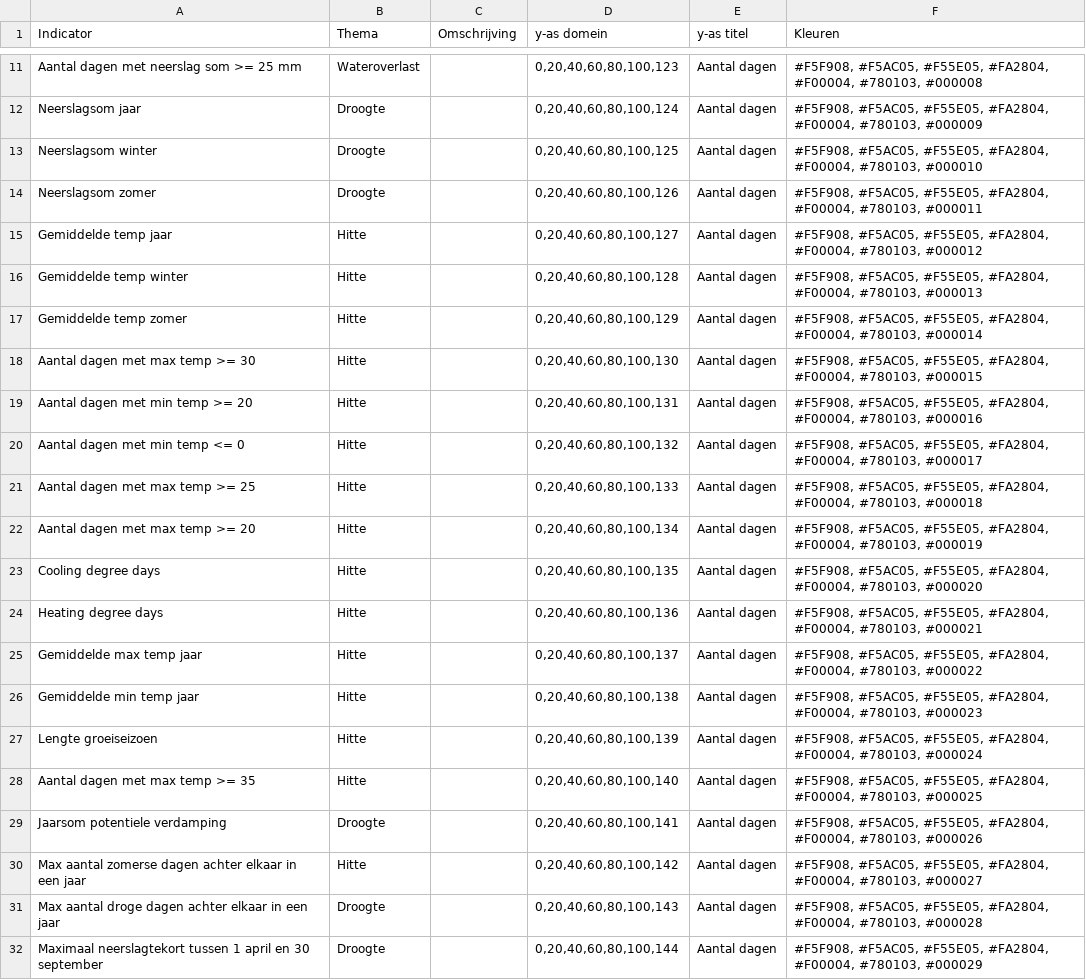
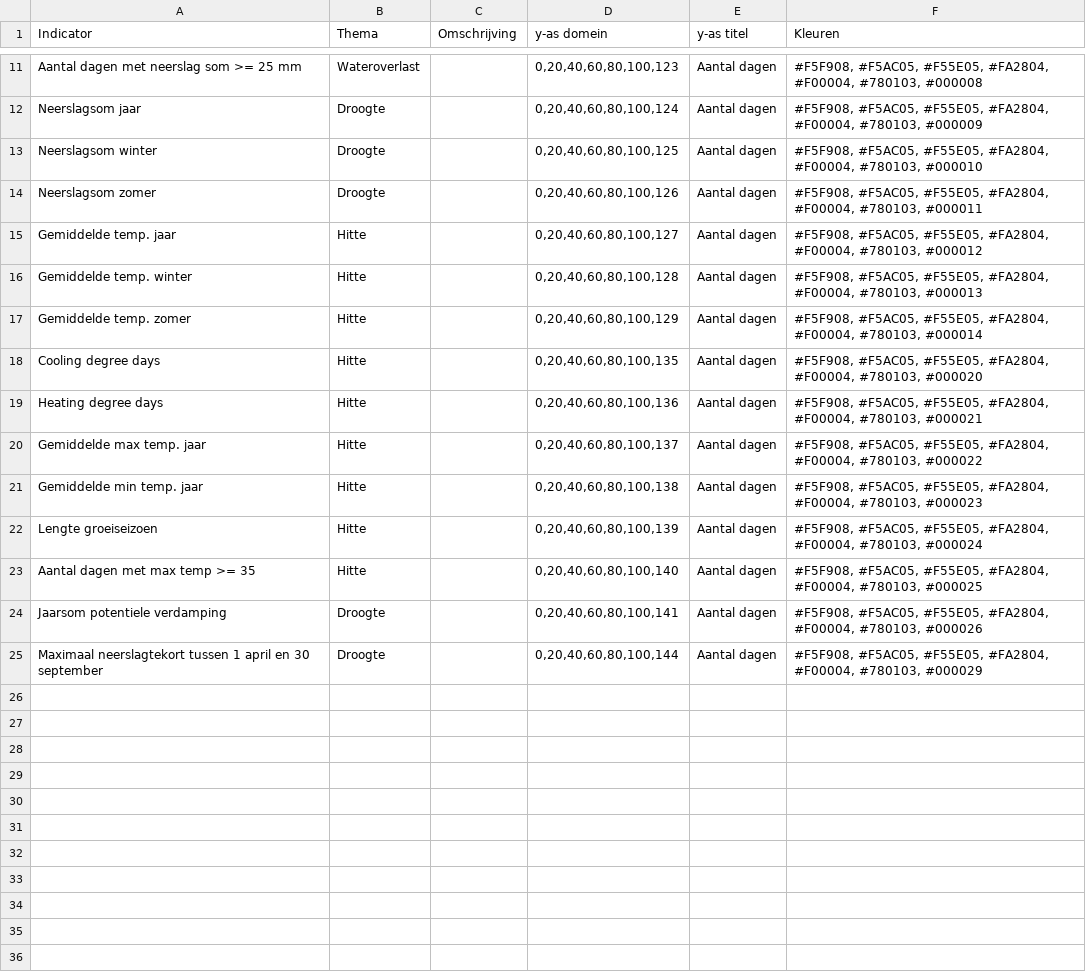
Before and after one commit to Climate-Adaptation-Services/knmi-statistieken-data, a CSV file: metadata.csv, drawn as a sheet; only a part is shown, gaps mark what is left out.

Commit message:
Update metadata.csv

```diff
--- a/metadata.csv
+++ b/metadata.csv
@@ -14,14 +14,9 @@ Neerslagsom winter;Droogte;;0,20,40,60,80,100,125;Aantal dagen;#F5F908, #F5AC05,
 Neerslagsom zomer;Droogte;;0,20,40,60,80,100,126;Aantal dagen;#F5F908, #F5AC05, #F55E05, #FA2804, #F00004, #780103, #000011
-Gemiddelde temp jaar;Hitte;;0,20,40,60,80,100,127;Aantal dagen;#F5F908, #F5AC05, #F55E05, #FA2804, #F00004, #780103, #000012
-Gemiddelde temp winter;Hitte;;0,20,40,60,80,100,128;Aantal dagen;#F5F908, #F5AC05, #F55E05, #FA2804, #F00004, #780103, #000013
-Gemiddelde temp zomer;Hitte;;0,20,40,60,80,100,129;Aantal dagen;#F5F908, #F5AC05, #F55E05, #FA2804, #F00004, #780103, #000014
-Aantal dagen met max temp >= 30;Hitte;;0,20,40,60,80,100,130;Aantal dagen;#F5F908, #F5AC05, #F55E05, #FA2804, #F00004, #780103, #000015
-Aantal dagen met min temp >= 20;Hitte;;0,20,40,60,80,100,131;Aantal dagen;#F5F908, #F5AC05, #F55E05, #FA2804, #F00004, #780103, #000016
-Aantal dagen met min temp <= 0;Hitte;;0,20,40,60,80,100,132;Aantal dagen;#F5F908, #F5AC05, #F55E05, #FA2804, #F00004, #780103, #000017
-Aantal dagen met max temp >= 25;Hitte;;0,20,40,60,80,100,133;Aantal dagen;#F5F908, #F5AC05, #F55E05, #FA2804, #F00004, #780103, #000018
-Aantal dagen met max temp >= 20;Hitte;;0,20,40,60,80,100,134;Aantal dagen;#F5F908, #F5AC05, #F55E05, #FA2804, #F00004, #780103, #000019
+Gemiddelde temp. jaar;Hitte;;0,20,40,60,80,100,127;Aantal dagen;#F5F908, #F5AC05, #F55E05, #FA2804, #F00004, #780103, #000012
+Gemiddelde temp. winter;Hitte;;0,20,40,60,80,100,128;Aantal dagen;#F5F908, #F5AC05, #F55E05, #FA2804, #F00004, #780103, #000013
+Gemiddelde temp. zomer;Hitte;;0,20,40,60,80,100,129;Aantal dagen;#F5F908, #F5AC05, #F55E05, #FA2804, #F00004, #780103, #000014
 Cooling degree days;Hitte;;0,20,40,60,80,100,135;Aantal dagen;#F5F908, #F5AC05, #F55E05, #FA2804, #F00004, #780103, #000020
 Heating degree days;Hitte;;0,20,40,60,80,100,136;Aantal dagen;#F5F908, #F5AC05, #F55E05, #FA2804, #F00004, #780103, #000021
-Gemiddelde max temp jaar;Hitte;;0,20,40,60,80,100,137;Aantal dagen;#F5F908, #F5AC05, #F55E05, #FA2804, #F00004, #780103, #000022
-Gemiddelde min temp jaar;Hitte;;0,20,40,60,80,100,138;Aantal dagen;#F5F908, #F5AC05, #F55E05, #FA2804, #F00004, #780103, #000023
+Gemiddelde max temp. jaar;Hitte;;0,20,40,60,80,100,137;Aantal dagen;#F5F908, #F5AC05, #F55E05, #FA2804, #F00004, #780103, #000022
+Gemiddelde min temp. jaar;Hitte;;0,20,40,60,80,100,138;Aantal dagen;#F5F908, #F5AC05, #F55E05, #FA2804, #F00004, #780103, #000023
 Lengte groeiseizoen;Hitte;;0,20,40,60,80,100,139;Aantal dagen;#F5F908, #F5AC05, #F55E05, #FA2804, #F00004, #780103, #000024
@@ -29,4 +24,2 @@ Aantal dagen met max temp >= 35;Hitte;;0,20,40,60,80,100,140;Aantal dagen;#F5F90
 Jaarsom potentiele verdamping;Droogte;;0,20,40,60,80,100,141;Aantal dagen;#F5F908, #F5AC05, #F55E05, #FA2804, #F00004, #780103, #000026
-Max aantal zomerse dagen achter elkaar in een jaar;Hitte;;0,20,40,60,80,100,142;Aantal dagen;#F5F908, #F5AC05, #F55E05, #FA2804, #F00004, #780103, #000027
-Max aantal droge dagen achter elkaar in een jaar;Droogte;;0,20,40,60,80,100,143;Aantal dagen;#F5F908, #F5AC05, #F55E05, #FA2804, #F00004, #780103, #000028
 Maximaal neerslagtekort tussen 1 april en 30 september;Droogte;;0,20,40,60,80,100,144;Aantal dagen;#F5F908, #F5AC05, #F55E05, #FA2804, #F00004, #780103, #000029
```
